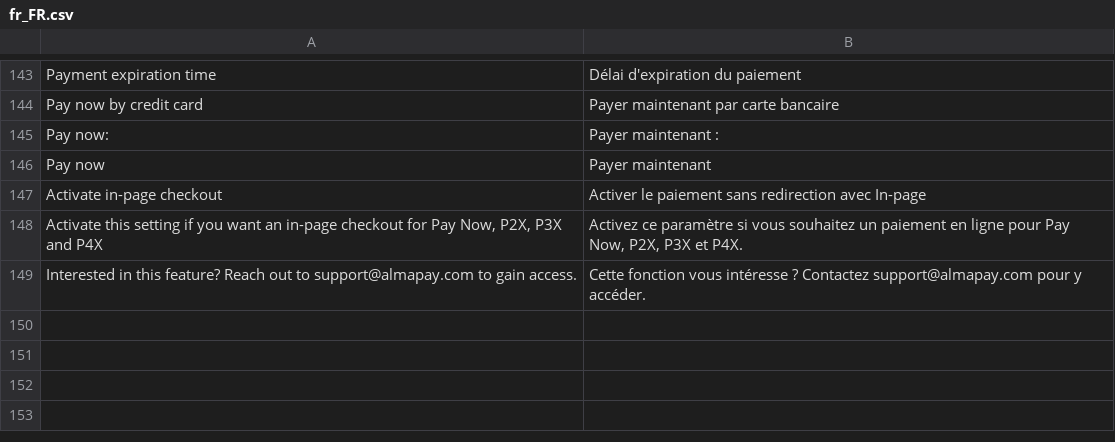
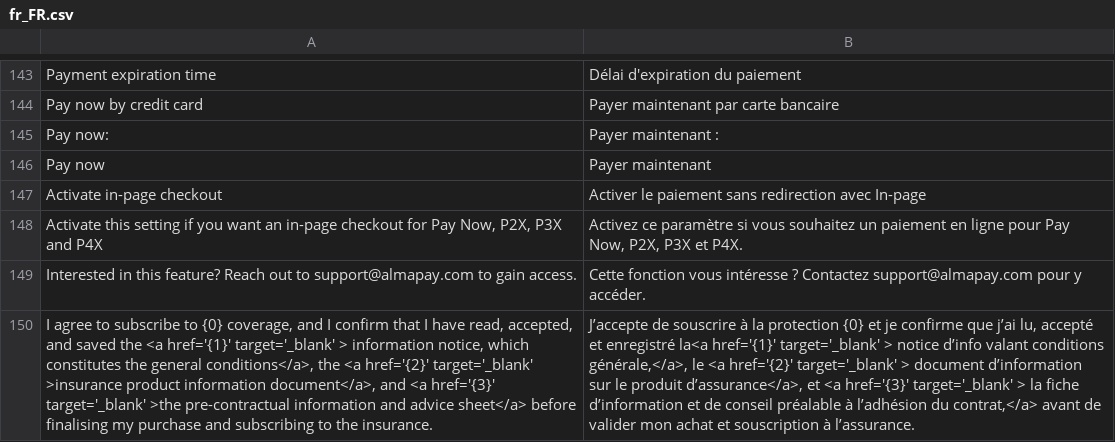
Before and after one commit to alma/alma-monthlypayments-magento2, a CSV file: i18n/fr_FR.csv, drawn as a sheet; only a part is shown, gaps mark what is left out; the diff names each change by its address in the sheet, - before the commit and + after, or states it on an @@ line.

Commit message:
feat : change checkout Agreement wording and translate

```diff
--- a/i18n/fr_FR.csv
+++ b/i18n/fr_FR.csv
+row 150: I agree to subscribe to {0} coverage, and I confirm that I have read, accepted, and saved the <a href='{1}' target='_blank' > information notice, which constitutes the general conditions</a>, the <a href='{2}' target='_blank' >insurance product information document</a>, and <a href='{3}' target='_blank' >the pre-contractual information and advice sheet</a> before finalising my purchase and subscribing to the insurance. | J’accepte de souscrire à la protection {0} et je confirme que j’ai lu, accepté et enregistré la<a href='{1}' target='_blank' > notice d’info valant conditions générale,</a>, le <a href='{2}' target='_blank' > document d’information sur le produit d’assurance</a>, et <a href='{3}' target='_blank' > la fiche d’information et de conseil préalable à l’adhésion du contrat,</a> avant de valider mon achat et souscription à l’assurance.
```
Also changed, not shown: i18n/en_US.csv, 2 other files.
